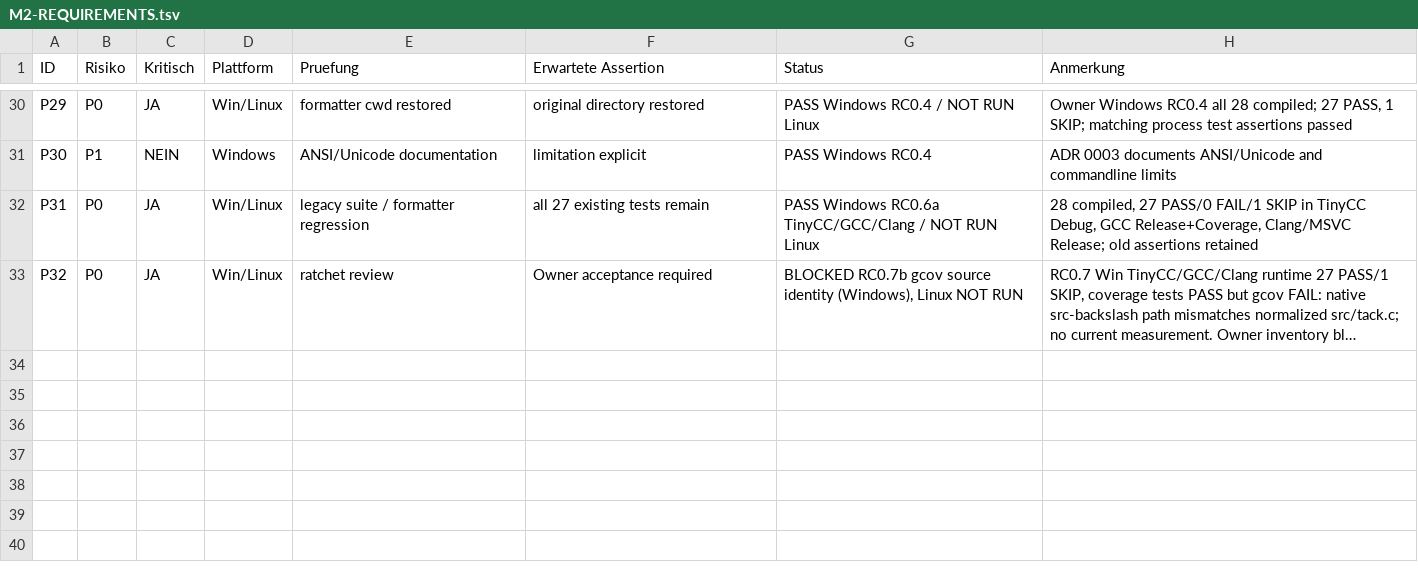
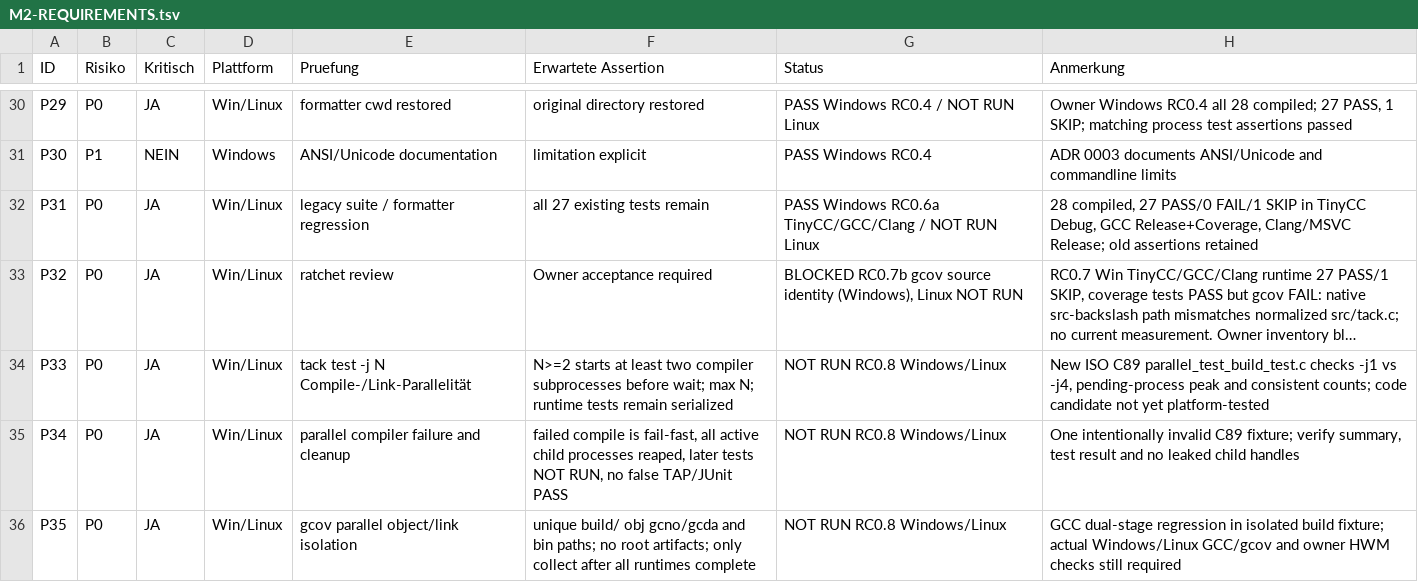
Before and after one commit to M4SSD35TRUCT10N/tack, a TSV file: docs/plans/M2-REQUIREMENTS.tsv, drawn as a sheet; only a part is shown, gaps mark what is left out; long unchanged cells end in …; the diff names each change by its address in the sheet, - before the commit and + after, or states it on an @@ line.

Commit message:
feat(tack): parallelize M2 test builds and harden Windows gcov identity (RC0.8)
- Pass test -j N to bounded native process compile/link pool, preserving -j1
- Build each test into isolated binaries, coverage objects and gcov notes
- Reap every child before serial test execution and final gcov collection
- Fail closed on duplicate basenames, spawn errors, exit codes and missing outputs
- Use the actual spawned compiler policy for parallel build warning flags
- Correct Windows single-backslash gcov source identity regression assertion
- Add C89 regression for -j1/-j4, incremental, failed compiler and gcc coverage links
- Update embedded functional smoke call for the explicit jobs parameter
- Define Windows TinyCC/GCC/Clang and Linux GCC/Clang/gcov workflow lanes
- Route host binaries and CI reports under build/, preserve strict PowerShell exits
- Document P33-P35 and untested M2 RC0.8 owner acceptance matrix
- Do not auto-accept test inventories or change Windows/Linux coverage HWMs
- Keep one M2 milestone and Draft PR; all RC0.8 platform gates NOT RUN

Signed-off-by: Enrico Lefass <enrico.lefass@mailbox.org>

```diff
--- a/docs/plans/M2-REQUIREMENTS.tsv
+++ b/docs/plans/M2-REQUIREMENTS.tsv
+row 34: P33 | P0 | JA | Win/Linux | tack test -j N Compile-/Link-Parallelität | N>=2 starts at least two compiler subprocesses before wait; max N; runtime tests remain serialized | NOT RUN RC0.8 Windows/Linux | New ISO C89 parallel_test_build_test.c checks -j1 vs -j4, pending-process peak and consistent counts; code candidate not yet platform-tested
+row 35: P34 | P0 | JA | Win/Linux | parallel compiler failure and cleanup | failed compile is fail-fast, all active child processes reaped, later tests NOT RUN, no false TAP/JUnit PASS | NOT RUN RC0.8 Windows/Linux | One intentionally invalid C89 fixture; verify summary, test result and no leaked child handles
+row 36: P35 | P0 | JA | Win/Linux | gcov parallel object/link isolation | unique build/ obj gcno/gcda and bin paths; no root artifacts; only collect after all runtimes complete | NOT RUN RC0.8 Windows/Linux | GCC dual-stage regression in isolated build fixture; actual Windows/Linux GCC/gcov and owner HWM checks still required
```
Also changed, not shown: 13 other files.
